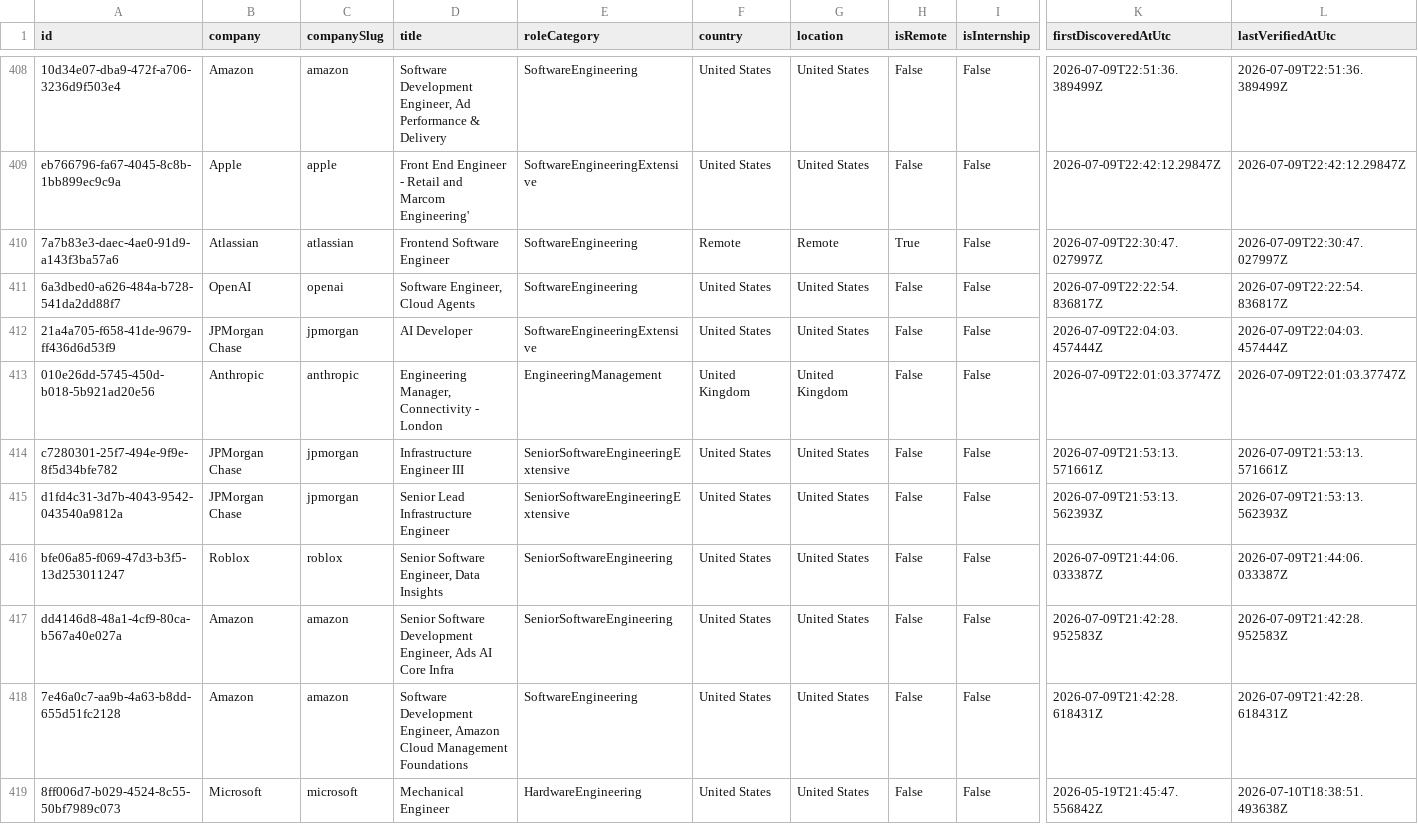
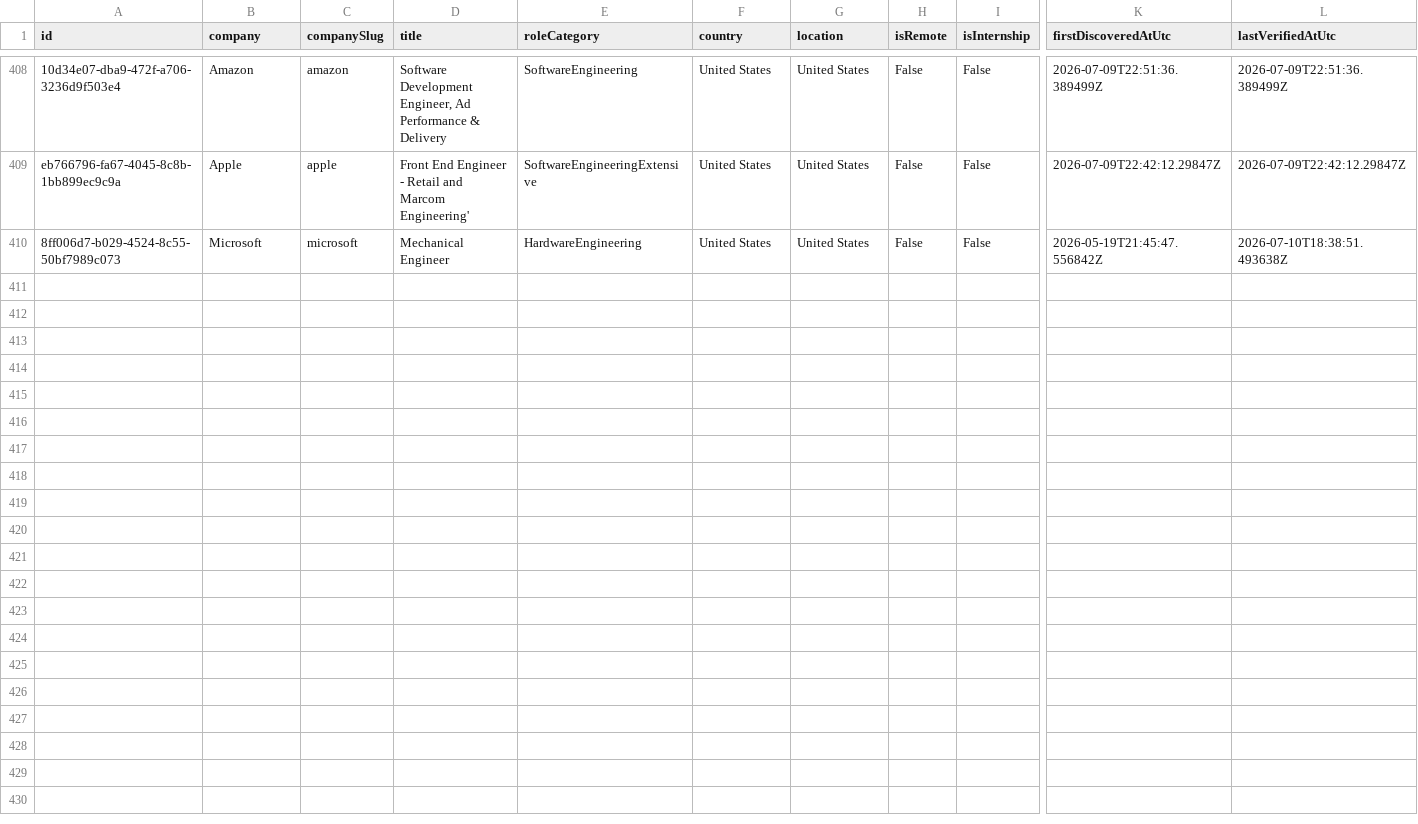
Before and after one commit to ScoutJob/scoutjob-tech-jobs, a CSV file: data/jobs.csv, drawn as a sheet; only a part is shown, gaps mark what is left out; rows hold the shown columns only; the diff names each change by its address in the sheet, - before the commit and + after, or states it on an @@ line.

```diff
--- a/data/jobs.csv
+++ b/data/jobs.csv
-row 410: 7a7b83e3-daec-4ae0-91d9-a143f3ba57a6 | Atlassian | atlassian | Frontend Software Engineer | SoftwareEngineering | Remote | Remote | True | False | 2026-07-09T22:30:47.027997Z | 2026-07-09T22:30:47.027997Z
-row 411: 6a3dbed0-a626-484a-b728-541da2dd88f7 | OpenAI | openai | Software Engineer, Cloud Agents | SoftwareEngineering | United States | United States | False | False | 2026-07-09T22:22:54.836817Z | 2026-07-09T22:22:54.836817Z
-row 412: 21a4a705-f658-41de-9679-ff436d6d53f9 | JPMorgan Chase | jpmorgan | AI Developer | SoftwareEngineeringExtensive | United States | United States | False | False | 2026-07-09T22:04:03.457444Z | 2026-07-09T22:04:03.457444Z
-row 413: 010e26dd-5745-450d-b018-5b921ad20e56 | Anthropic | anthropic | Engineering Manager, Connectivity - London | EngineeringManagement | United Kingdom | United Kingdom | False | False | 2026-07-09T22:01:03.37747Z | 2026-07-09T22:01:03.37747Z
-row 414: c7280301-25f7-494e-9f9e-8f5d34bfe782 | JPMorgan Chase | jpmorgan | Infrastructure Engineer III | SeniorSoftwareEngineeringExtensive | United States | United States | False | False | 2026-07-09T21:53:13.571661Z | 2026-07-09T21:53:13.571661Z
-row 415: d1fd4c31-3d7b-4043-9542-043540a9812a | JPMorgan Chase | jpmorgan | Senior Lead Infrastructure Engineer | SeniorSoftwareEngineeringExtensive | United States | United States | False | False | 2026-07-09T21:53:13.562393Z | 2026-07-09T21:53:13.562393Z
-row 416: bfe06a85-f069-47d3-b3f5-13d253011247 | Roblox | roblox | Senior Software Engineer, Data Insights | SeniorSoftwareEngineering | United States | United States | False | False | 2026-07-09T21:44:06.033387Z | 2026-07-09T21:44:06.033387Z
-row 417: dd4146d8-48a1-4cf9-80ca-b567a40e027a | Amazon | amazon | Senior Software Development Engineer, Ads AI Core Infra | SeniorSoftwareEngineering | United States | United States | False | False | 2026-07-09T21:42:28.952583Z | 2026-07-09T21:42:28.952583Z
-row 418: 7e46a0c7-aa9b-4a63-b8dd-655d51fc2128 | Amazon | amazon | Software Development Engineer, Amazon Cloud Management Foundations | SoftwareEngineering | United States | United States | False | False | 2026-07-09T21:42:28.618431Z | 2026-07-09T21:42:28.618431Z
```
Also changed, not shown: docs/data/jobs.csv, 2 other files.
